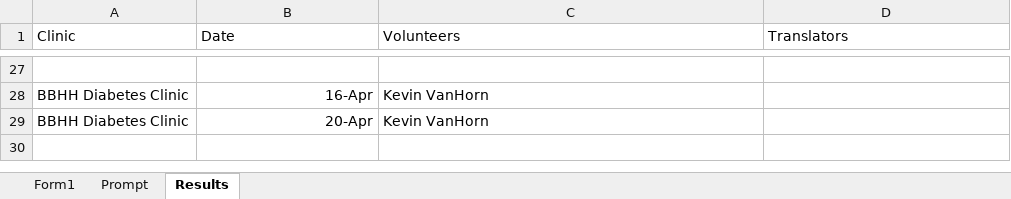
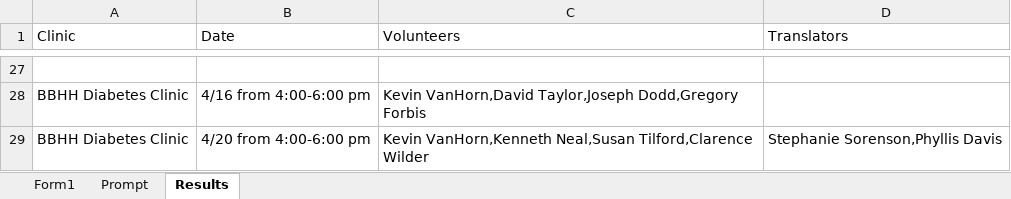
Before and after one commit to kevincvanhorn/freeclinics, an Excel workbook: Clinic Sign-Up Prototype_2.xlsx, sheet Results, drawn as a sheet; only a part is shown, gaps mark what is left out; values as stored, in another font and other column widths than the file's, no borders; removed rows and columns are numbered as before the commit, all else as after; the diff covers the shown part only; the diff names each change by its address in the sheet, - before the commit and + after, or states it on an @@ line.

```diff
--- a/Clinic Sign-Up Prototype_2.xlsx (sheet Results)
+++ b/Clinic Sign-Up Prototype_2.xlsx (sheet Results)
-B28 (Date): 16-Apr
+B28 (Date): 4/16 from 4:00-6:00 pm
-C28 (Volunteers): Kevin VanHorn
+C28 (Volunteers): Kevin VanHorn,David Taylor,Joseph Dodd,Gregory Forbis
-row 29: BBHH Diabetes Clinic | 20-Apr | Kevin VanHorn
+row 29: BBHH Diabetes Clinic | 4/20 from 4:00-6:00 pm | Kevin VanHorn,Kenneth Neal,Susan Tilford,Clarence Wilder | Stephanie Sorenson,Phyllis Davis
```
Also changed, not shown: 11 added rows, 11 removed rows and 16 edited cells elsewhere in this sheet, sheet Form1, sheet Prompt, random_2023_04_v01.xlsx, 2 other files.
